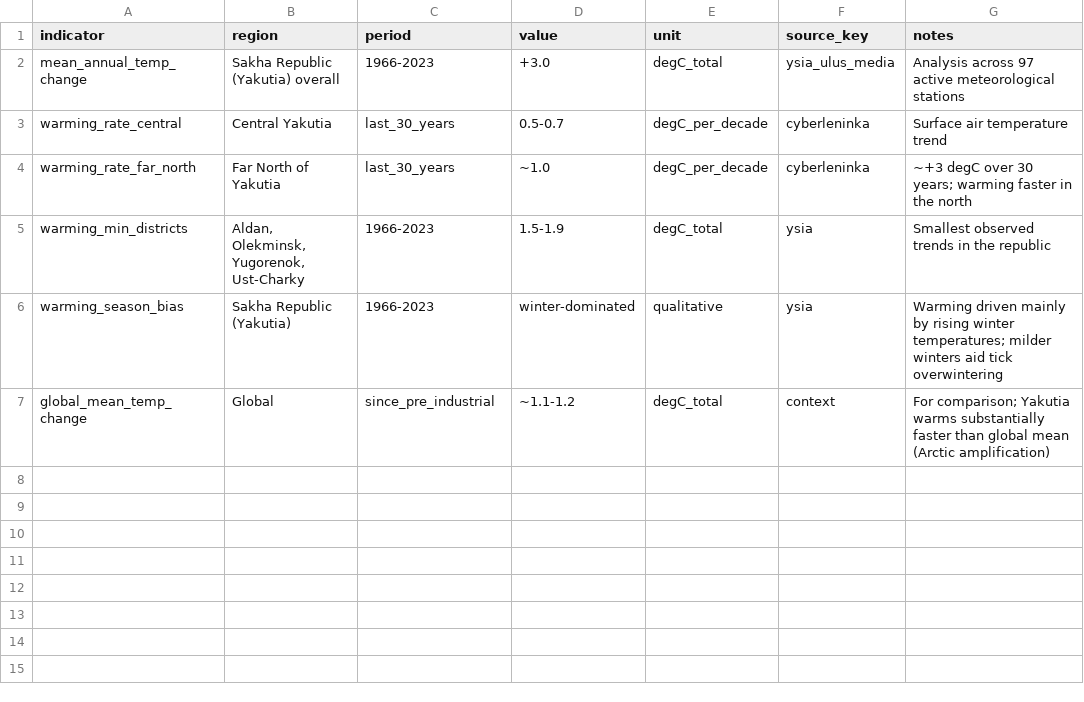
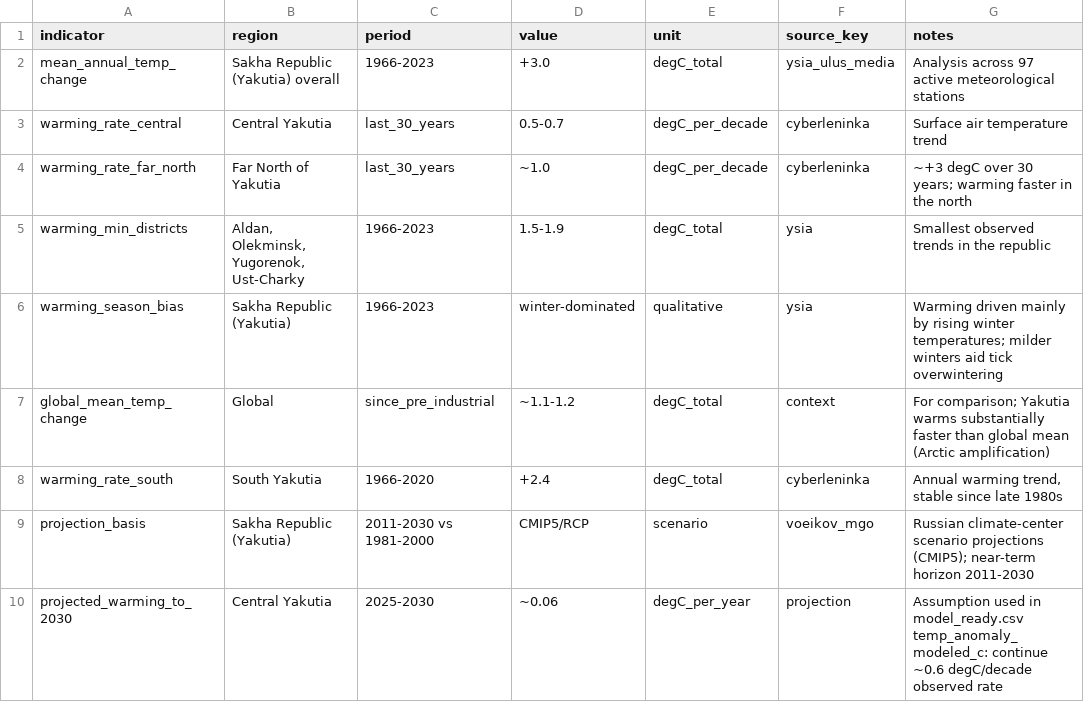
Before and after one commit to eizorerad/zgame, a CSV file: data/tick-borne-encephalitis-yakutia/climate.csv, drawn as a sheet.

```diff
--- a/data/tick-borne-encephalitis-yakutia/climate.csv
+++ b/data/tick-borne-encephalitis-yakutia/climate.csv
@@ -7 +7,4 @@ warming_season_bias,Sakha Republic (Yakutia),1966-2023,winter-dominated,qualitat
 global_mean_temp_change,Global,since_pre_industrial,~1.1-1.2,degC_total,context,"For comparison; Yakutia warms substantially faster than global mean (Arctic amplification)"
+warming_rate_south,South Yakutia,1966-2020,+2.4,degC_total,cyberleninka,"Annual warming trend, stable since late 1980s"
+projection_basis,Sakha Republic (Yakutia),2011-2030 vs 1981-2000,CMIP5/RCP,scenario,voeikov_mgo,"Russian climate-center scenario projections (CMIP5); near-term horizon 2011-2030"
+projected_warming_to_2030,Central Yakutia,2025-2030,~0.06,degC_per_year,projection,"Assumption used in model_ready.csv temp_anomaly_modeled_c: continue ~0.6 degC/decade observed rate"
```
Also changed, not shown: 4 other files.
